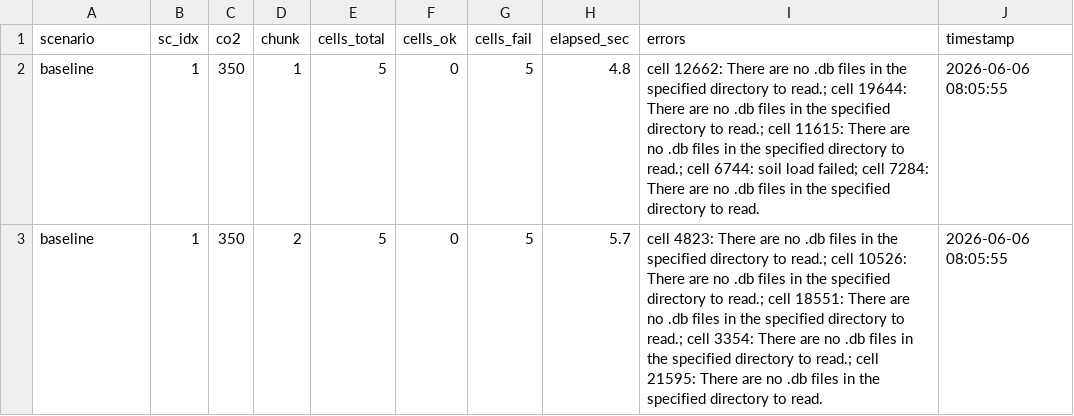
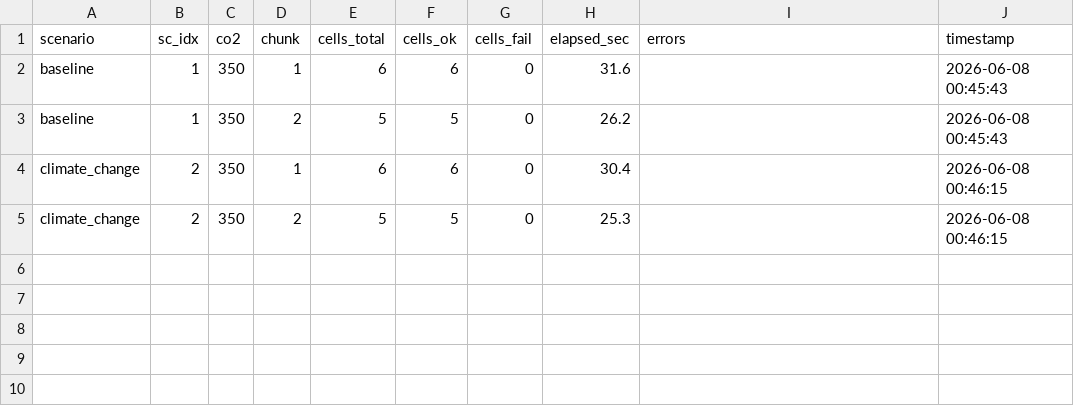
Before and after one commit to ElvisElli/soybean-ar-climate-change, a CSV file: intermediate-data/sim-run-log.csv, drawn as a sheet.

```diff
--- a/intermediate-data/sim-run-log.csv
+++ b/intermediate-data/sim-run-log.csv
@@ -1,3 +1,5 @@
 "scenario","sc_idx","co2","chunk","cells_total","cells_ok","cells_fail","elapsed_sec","errors","timestamp"
-"baseline",1,350,1,5,0,5,4.8,"cell 12662: There are no .db files in the specified directory to read.; cell 19644: There are no .db files in the specified directory to read.; cell 11615: There are no .db files in the specified directory to read.; cell 6744: soil load failed; cell 7284: There are no .db files in the specified directory to read.","2026-06-06 08:05:55"
-"baseline",1,350,2,5,0,5,5.7,"cell 4823: There are no .db files in the specified directory to read.; cell 10526: There are no .db files in the specified directory to read.; cell 18551: There are no .db files in the specified directory to read.; cell 3354: There are no .db files in the specified directory to read.; cell 21595: There are no .db files in the specified directory to read.","2026-06-06 08:05:55"
+"baseline",1,350,1,6,6,0,31.6,"","2026-06-08 00:45:43"
+"baseline",1,350,2,5,5,0,26.2,"","2026-06-08 00:45:43"
+"climate_change",2,350,1,6,6,0,30.4,"","2026-06-08 00:46:15"
+"climate_change",2,350,2,5,5,0,25.3,"","2026-06-08 00:46:15"
```
Also changed, not shown: 4 other files.
